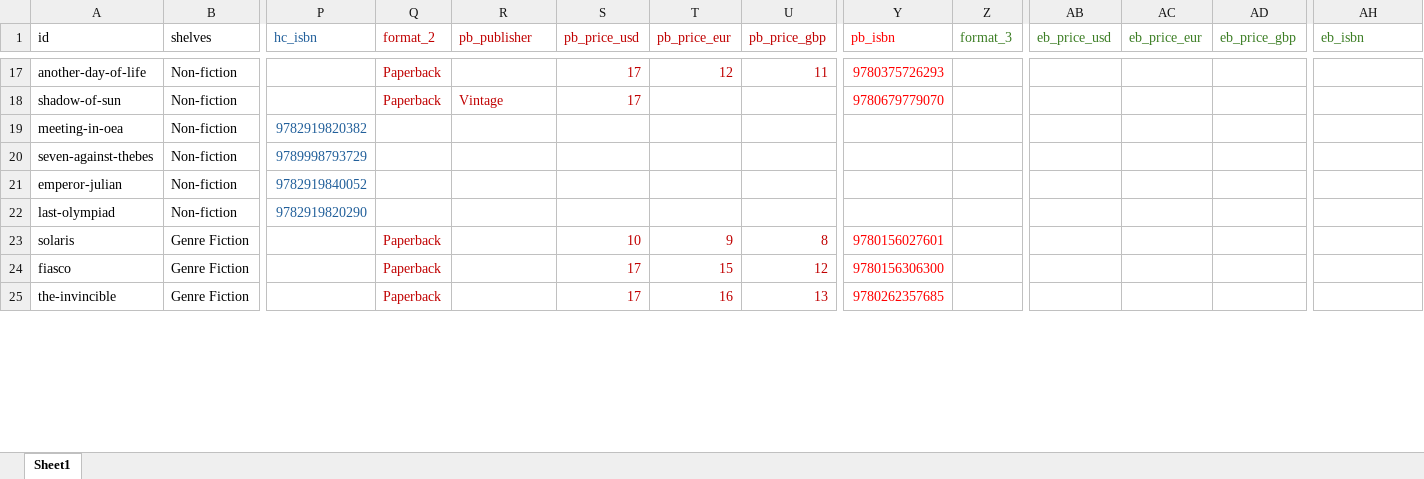
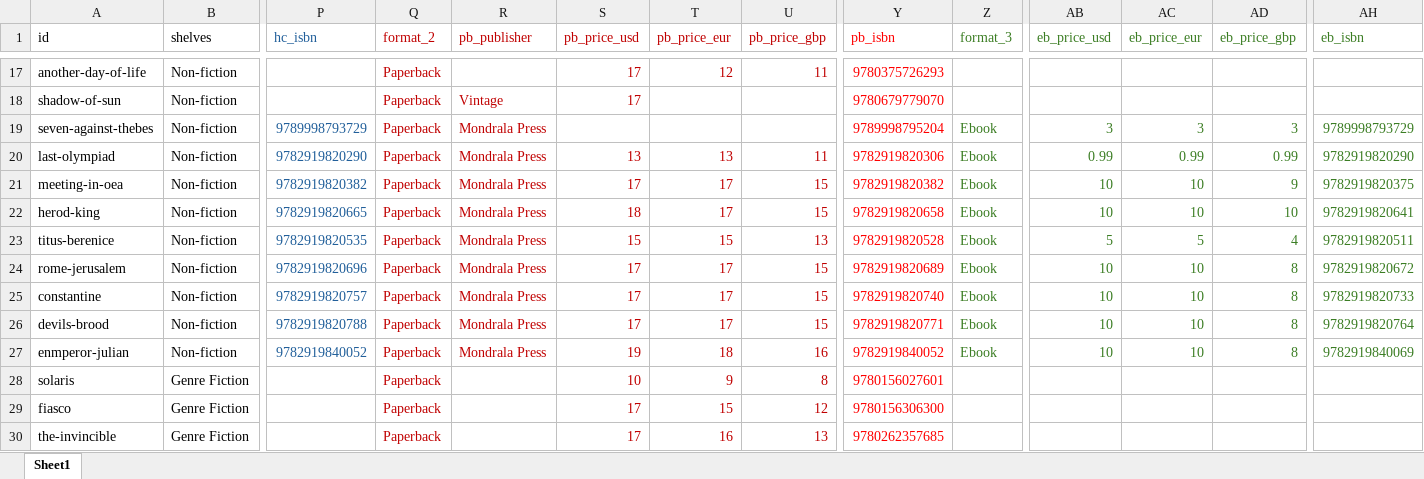
Before and after one commit to MondralaPress/bookstore, an Excel workbook: catalog.xlsx, sheet Sheet1, drawn as a sheet; only a part is shown, gaps mark what is left out; values as stored, in another font and other column widths than the file's, no borders; removed rows and columns are numbered as before the commit, all else as after; rows hold the shown columns only; the diff covers the shown part only; the diff names each change by its address in the sheet, - before the commit and + after, or states it on an @@ line.

```diff
--- a/catalog.xlsx (sheet Sheet1)
+++ b/catalog.xlsx (sheet Sheet1)
-row 19: meeting-in-oea | Non-fiction | 9782919820382
-Q19 (format_2): (empty)
+Q19 (format_2): Paperback
-R19 (pb_publisher): (empty)
+R19 (pb_publisher): Mondrala Press
-Y19 (pb_isbn): (empty)
+Y19 (pb_isbn): 9789998795204
-Z19 (format_3): (empty)
+Z19 (format_3): Ebook
-AB19 (eb_price_usd): (empty)
+AB19 (eb_price_usd): 3
-AC19 (eb_price_eur): (empty)
+AC19 (eb_price_eur): 3
-AD19 (eb_price_gbp): (empty)
+AD19 (eb_price_gbp): 3
-AH19 (eb_isbn): (empty)
+AH19 (eb_isbn): 9789998793729
-row 21: emperor-julian | Non-fiction | 9782919840052
-Q20 (format_2): (empty)
+Q20 (format_2): Paperback
-R20 (pb_publisher): (empty)
+R20 (pb_publisher): Mondrala Press
-S20 (pb_price_usd): (empty)
+S20 (pb_price_usd): 13
-T20 (pb_price_eur): (empty)
+T20 (pb_price_eur): 13
-U20 (pb_price_gbp): (empty)
+U20 (pb_price_gbp): 11
-Y20 (pb_isbn): (empty)
+Y20 (pb_isbn): 9782919820306
-Z20 (format_3): (empty)
+Z20 (format_3): Ebook
-AB20 (eb_price_usd): (empty)
+AB20 (eb_price_usd): 0.99
-AC20 (eb_price_eur): (empty)
+AC20 (eb_price_eur): 0.99
-AD20 (eb_price_gbp): (empty)
+AD20 (eb_price_gbp): 0.99
-AH20 (eb_isbn): (empty)
+AH20 (eb_isbn): 9782919820290
+row 21: meeting-in-oea | Non-fiction | 9782919820382 | Paperback | Mondrala Press | 17 | 17 | 15 | 9782919820382 | Ebook | 10 | 10 | 9 | 9782919820375
+row 22: herod-king | Non-fiction | 9782919820665 | Paperback | Mondrala Press | 18 | 17 | 15 | 9782919820658 | Ebook | 10 | 10 | 10 | 9782919820641
+row 23: titus-berenice | Non-fiction | 9782919820535 | Paperback | Mondrala Press | 15 | 15 | 13 | 9782919820528 | Ebook | 5 | 5 | 4 | 9782919820511
+row 24: rome-jerusalem | Non-fiction | 9782919820696 | Paperback | Mondrala Press | 17 | 17 | 15 | 9782919820689 | Ebook | 10 | 10 | 8 | 9782919820672
+row 25: constantine | Non-fiction | 9782919820757 | Paperback | Mondrala Press | 17 | 17 | 15 | 9782919820740 | Ebook | 10 | 10 | 8 | 9782919820733
+row 26: devils-brood | Non-fiction | 9782919820788 | Paperback | Mondrala Press | 17 | 17 | 15 | 9782919820771 | Ebook | 10 | 10 | 8 | 9782919820764
+row 27: enmperor-julian | Non-fiction | 9782919840052 | Paperback | Mondrala Press | 19 | 18 | 16 | 9782919840052 | Ebook | 10 | 10 | 8 | 9782919840069
```
Also changed, not shown: 50 added rows, 48 removed rows and 25 edited cells elsewhere in this sheet, formulas that keep their value, 1 other file.
